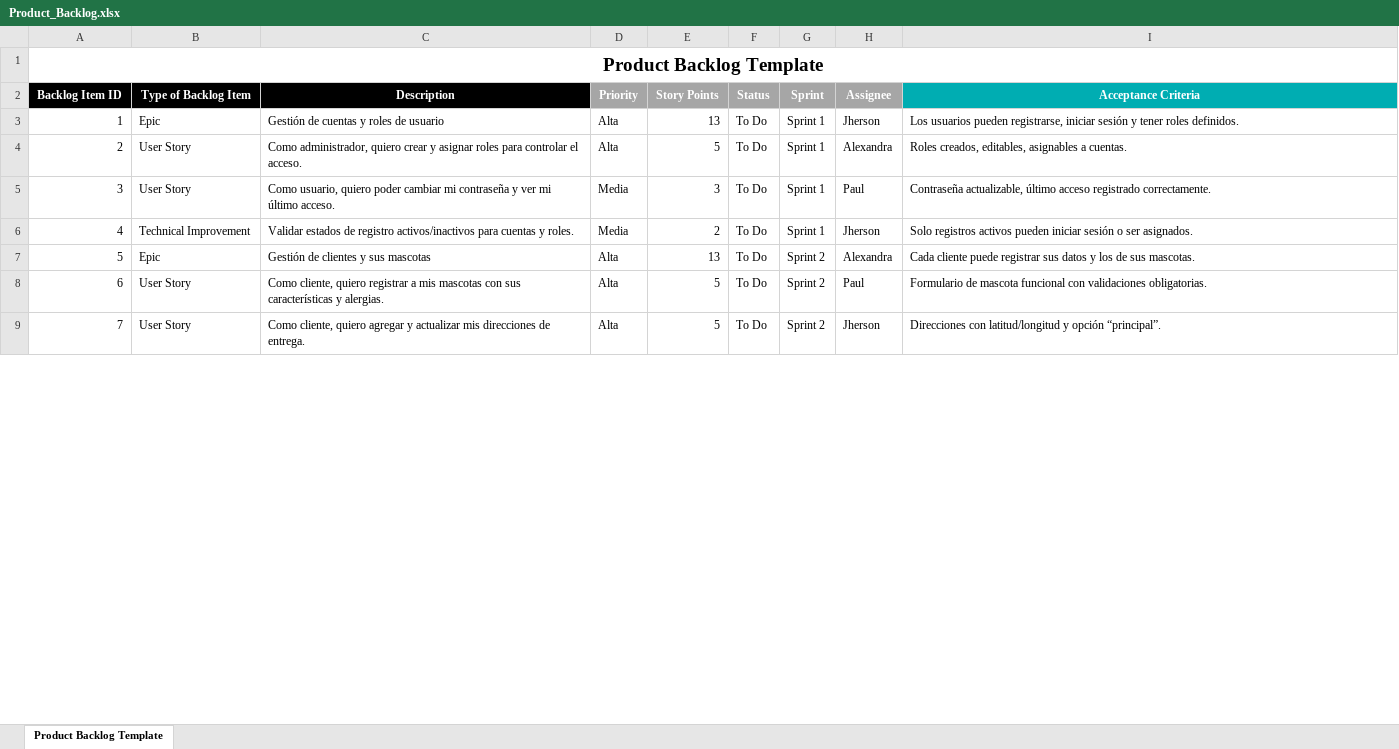
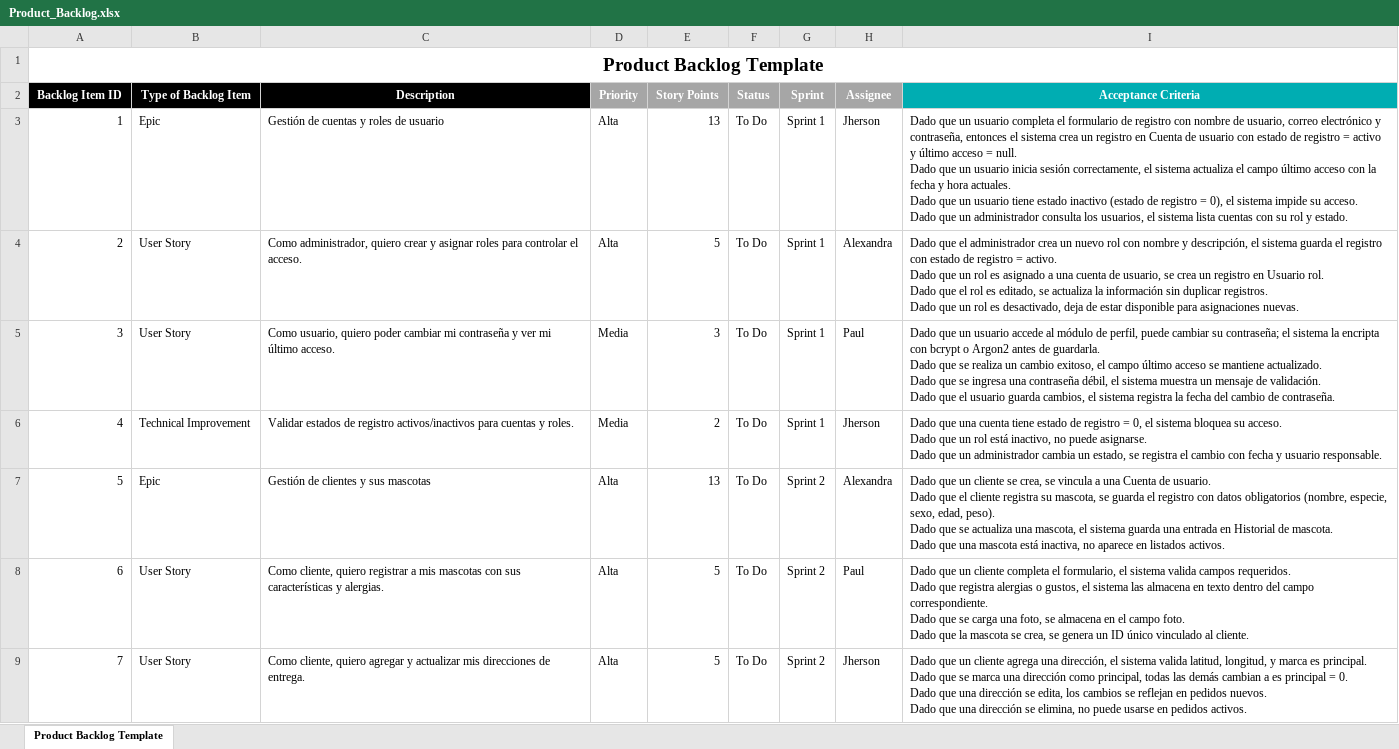
Before and after one commit to jherson2024/mascotas, an Excel workbook: Product_Backlog.xlsx, sheet Product Backlog Template, drawn as a sheet; only a part is shown; values as stored, in another font and other column widths than the file's, no borders; ↵ is a line break in a cell; the diff covers the shown part only; the diff names each change by its address in the sheet, - before the commit and + after, or states it on an @@ line.

Commit message:
subiendo Product Backlog corregido

```diff
--- a/Product_Backlog.xlsx (sheet Product Backlog Template)
+++ b/Product_Backlog.xlsx (sheet Product Backlog Template)
-I3 (Acceptance Criteria): Los usuarios pueden registrarse, iniciar sesión y tener roles definidos.
+I3 (Acceptance Criteria): Dado que un usuario completa el formulario de registro con nombre de usuario, correo electrónico y contraseña, entonces el sistema crea un registro en Cuenta de usuario con estado de registro = activo y último acceso = null. ↵ Dado que un usuario inicia sesión correctamente, el sistema actualiza el campo último acceso con la fecha y hora actuales. ↵ Dado que un usuario tiene estado inactivo (estado de registro = 0), el sistema impide su acceso. ↵ Dado que un administrador consulta los usuarios, el sistema lista cuentas con su rol y estado.
-I4 (Acceptance Criteria): Roles creados, editables, asignables a cuentas.
+I4 (Acceptance Criteria): Dado que el administrador crea un nuevo rol con nombre y descripción, el sistema guarda el registro con estado de registro = activo. ↵ Dado que un rol es asignado a una cuenta de usuario, se crea un registro en Usuario rol. ↵ Dado que el rol es editado, se actualiza la información sin duplicar registros. ↵ Dado que un rol es desactivado, deja de estar disponible para asignaciones nuevas.
-I5 (Acceptance Criteria): Contraseña actualizable, último acceso registrado correctamente.
+I5 (Acceptance Criteria): Dado que un usuario accede al módulo de perfil, puede cambiar su contraseña; el sistema la encripta con bcrypt o Argon2 antes de guardarla. ↵ Dado que se realiza un cambio exitoso, el campo último acceso se mantiene actualizado. ↵ Dado que se ingresa una contraseña débil, el sistema muestra un mensaje de validación. ↵ Dado que el usuario guarda cambios, el sistema registra la fecha del cambio de contraseña.
-I6 (Acceptance Criteria): Solo registros activos pueden iniciar sesión o ser asignados.
+I6 (Acceptance Criteria): Dado que una cuenta tiene estado de registro = 0, el sistema bloquea su acceso. ↵ Dado que un rol está inactivo, no puede asignarse. ↵ Dado que un administrador cambia un estado, se registra el cambio con fecha y usuario responsable.
-I7 (Acceptance Criteria): Cada cliente puede registrar sus datos y los de sus mascotas.
+I7 (Acceptance Criteria): Dado que un cliente se crea, se vincula a una Cuenta de usuario. ↵ Dado que el cliente registra su mascota, se guarda el registro con datos obligatorios (nombre, especie, sexo, edad, peso). ↵ Dado que se actualiza una mascota, el sistema guarda una entrada en Historial de mascota. ↵ Dado que una mascota está inactiva, no aparece en listados activos.
-I8 (Acceptance Criteria): Formulario de mascota funcional con validaciones obligatorias.
+I8 (Acceptance Criteria): Dado que un cliente completa el formulario, el sistema valida campos requeridos. ↵ Dado que registra alergias o gustos, el sistema las almacena en texto dentro del campo correspondiente. ↵ Dado que se carga una foto, se almacena en el campo foto. ↵ Dado que la mascota se crea, se genera un ID único vinculado al cliente.
-I9 (Acceptance Criteria): Direcciones con latitud/longitud y opción “principal”.
+I9 (Acceptance Criteria): Dado que un cliente agrega una dirección, el sistema valida latitud, longitud, y marca es principal. ↵ Dado que se marca una dirección como principal, todas las demás cambian a es principal = 0. ↵ Dado que una dirección se edita, los cambios se reflejan en pedidos nuevos. ↵ Dado que una dirección se elimina, no puede usarse en pedidos activos.
```
Also changed, not shown: 18 edited cells elsewhere in this sheet, 1 other file.
